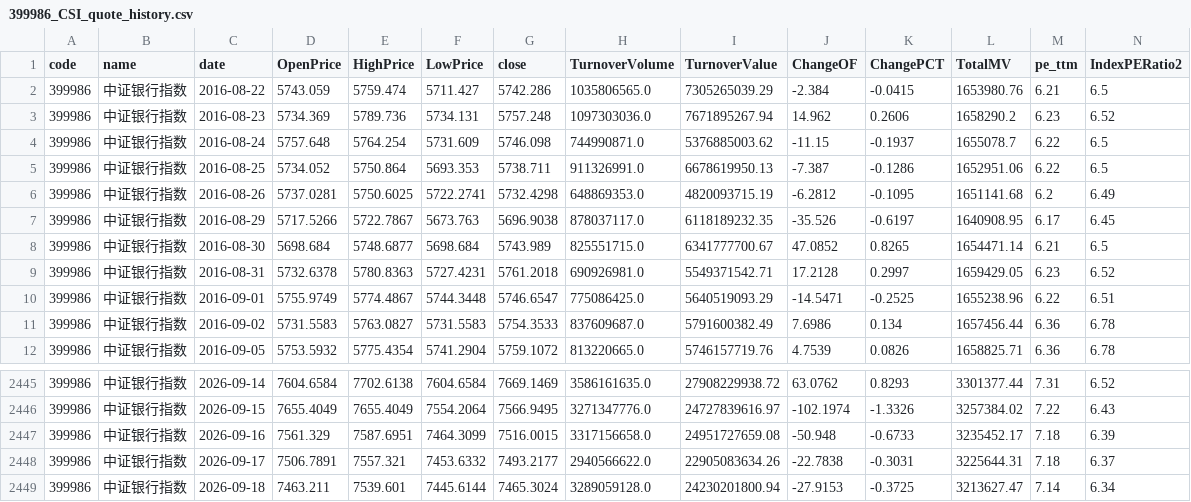
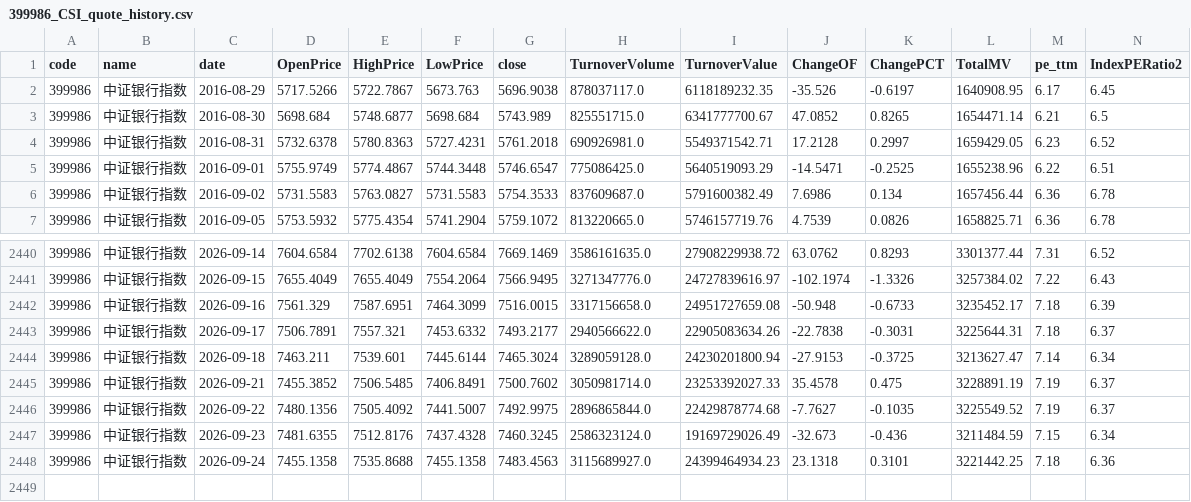
Before and after one commit to Ron-Wang/InvestmentQuant, a CSV file: analysis-bank-value/399986_CSI_quote_history.csv, drawn as a sheet; only a part is shown, gaps mark what is left out; removed rows and columns are numbered as before the commit, all else as after; rows hold the shown columns only; the diff names each change by its address in the sheet, - before the commit and + after, or states it on an @@ line.

```diff
--- a/analysis-bank-value/399986_CSI_quote_history.csv
+++ b/analysis-bank-value/399986_CSI_quote_history.csv
-row 2: 399986 | 中证银行指数 | 2016-08-22 | 5743.059 | 5759.474 | 5711.427 | 5742.286 | 1035806565.0 | 7305265039.29 | -2.384 | -0.0415 | 1653980.76 | 6.21 | 6.5
-row 3: 399986 | 中证银行指数 | 2016-08-23 | 5734.369 | 5789.736 | 5734.131 | 5757.248 | 1097303036.0 | 7671895267.94 | 14.962 | 0.2606 | 1658290.2 | 6.23 | 6.52
-row 4: 399986 | 中证银行指数 | 2016-08-24 | 5757.648 | 5764.254 | 5731.609 | 5746.098 | 744990871.0 | 5376885003.62 | -11.15 | -0.1937 | 1655078.7 | 6.22 | 6.5
-row 5: 399986 | 中证银行指数 | 2016-08-25 | 5734.052 | 5750.864 | 5693.353 | 5738.711 | 911326991.0 | 6678619950.13 | -7.387 | -0.1286 | 1652951.06 | 6.22 | 6.5
-row 6: 399986 | 中证银行指数 | 2016-08-26 | 5737.0281 | 5750.6025 | 5722.2741 | 5732.4298 | 648869353.0 | 4820093715.19 | -6.2812 | -0.1095 | 1651141.68 | 6.2 | 6.49
+row 2445: 399986 | 中证银行指数 | 2026-09-21 | 7455.3852 | 7506.5485 | 7406.8491 | 7500.7602 | 3050981714.0 | 23253392027.33 | 35.4578 | 0.475 | 3228891.19 | 7.19 | 6.37
+row 2446: 399986 | 中证银行指数 | 2026-09-22 | 7480.1356 | 7505.4092 | 7441.5007 | 7492.9975 | 2896865844.0 | 22429878774.68 | -7.7627 | -0.1035 | 3225549.52 | 7.19 | 6.37
+row 2447: 399986 | 中证银行指数 | 2026-09-23 | 7481.6355 | 7512.8176 | 7437.4328 | 7460.3245 | 2586323124.0 | 19169729026.49 | -32.673 | -0.436 | 3211484.59 | 7.15 | 6.34
+row 2448: 399986 | 中证银行指数 | 2026-09-24 | 7455.1358 | 7535.8688 | 7455.1358 | 7483.4563 | 3115689927.0 | 24399464934.23 | 23.1318 | 0.3101 | 3221442.25 | 7.18 | 6.36
```
Also changed, not shown: 1 other file.
